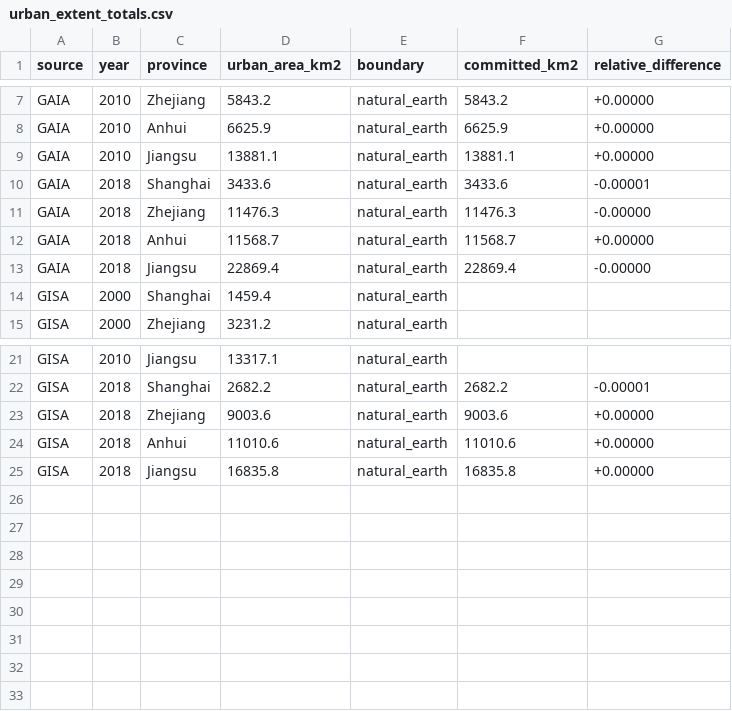
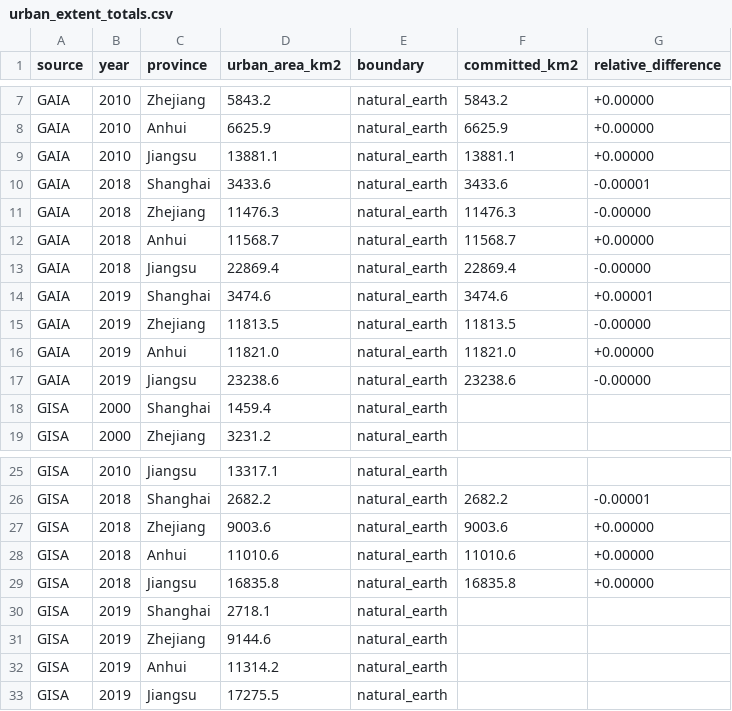
Before and after one commit to matt-duyst/Yangtze-Landcover-Methane, a CSV file: data/processed/urban_extent_totals.csv, drawn as a sheet; only a part is shown, gaps mark what is left out; the diff names each change by its address in the sheet, - before the commit and + after, or states it on an @@ line.

```diff
--- a/data/processed/urban_extent_totals.csv
+++ b/data/processed/urban_extent_totals.csv
+row 14: GAIA | 2019 | Shanghai | 3474.6 | natural_earth | 3474.6 | +0.00001
+row 15: GAIA | 2019 | Zhejiang | 11813.5 | natural_earth | 11813.5 | -0.00000
+row 16: GAIA | 2019 | Anhui | 11821.0 | natural_earth | 11821.0 | +0.00000
+row 17: GAIA | 2019 | Jiangsu | 23238.6 | natural_earth | 23238.6 | -0.00000
+row 30: GISA | 2019 | Shanghai | 2718.1 | natural_earth
+row 31: GISA | 2019 | Zhejiang | 9144.6 | natural_earth
+row 32: GISA | 2019 | Anhui | 11314.2 | natural_earth
+row 33: GISA | 2019 | Jiangsu | 17275.5 | natural_earth
```
Also changed, not shown: 13 other files.
